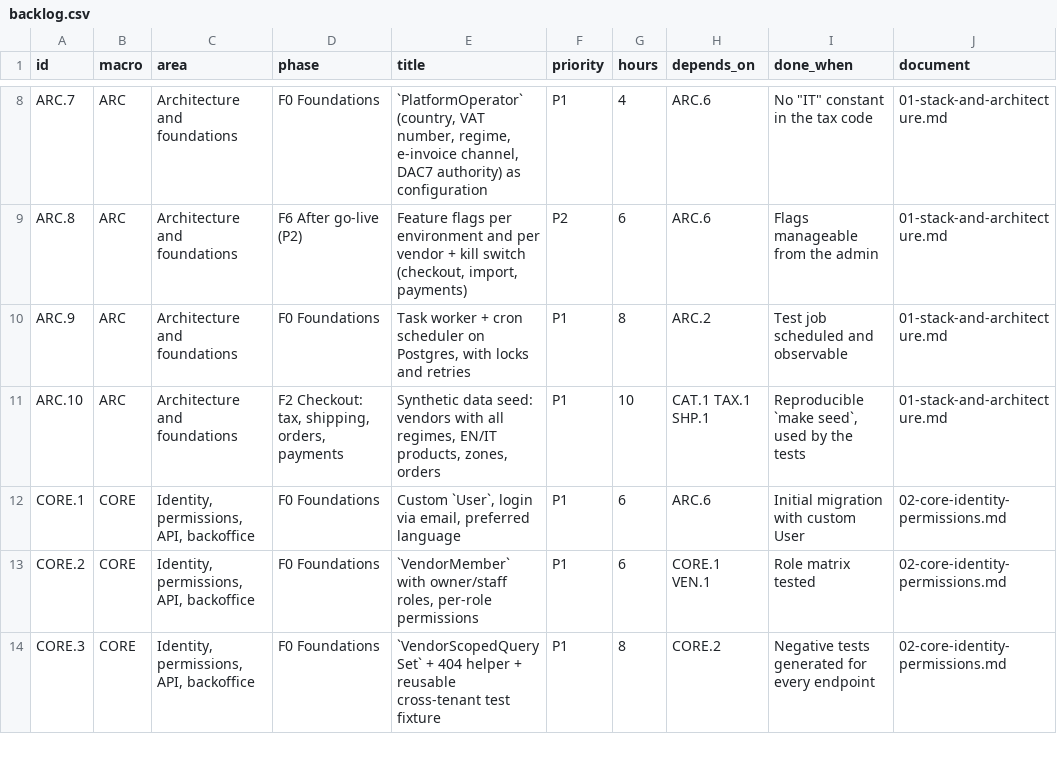
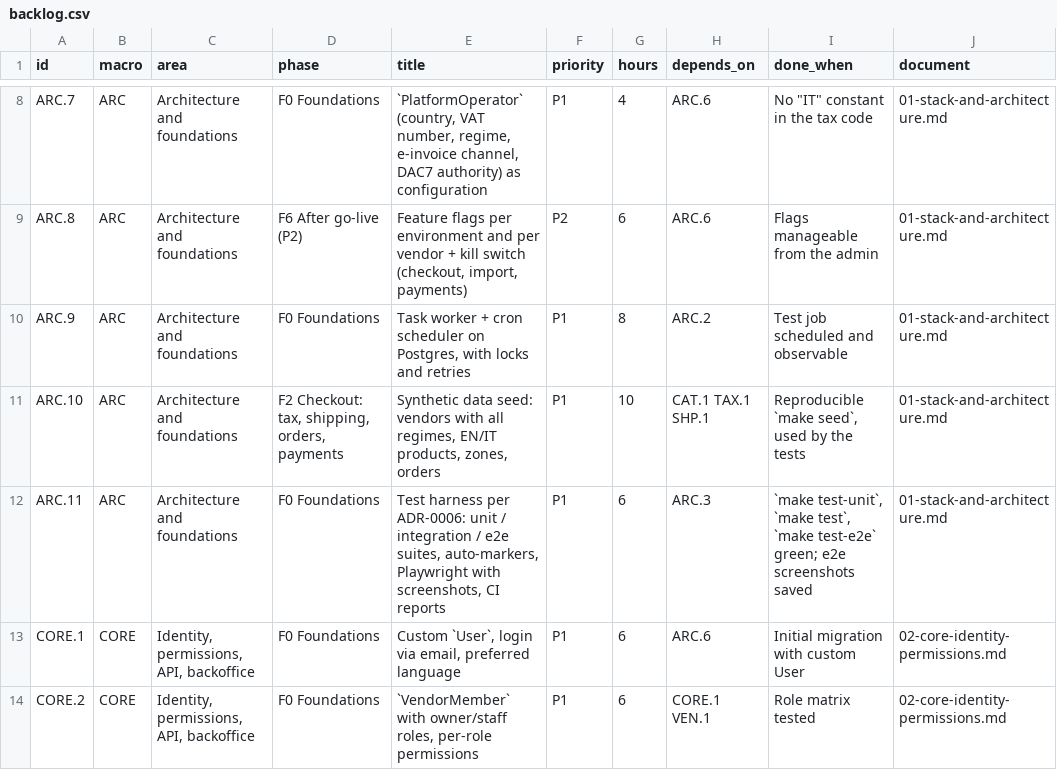
Before and after one commit to bertalan/mpmv, a CSV file: docs/spec/backlog.csv, drawn as a sheet; only a part is shown, gaps mark what is left out; the shorter side is filled out with more unchanged rows.

```diff
--- a/docs/spec/backlog.csv
+++ b/docs/spec/backlog.csv
@@ -11,2 +11,3 @@ ARC.9,ARC,Architecture and foundations,F0 Foundations,"Task worker + cron schedu
 ARC.10,ARC,Architecture and foundations,"F2 Checkout: tax, shipping, orders, payments","Synthetic data seed: vendors with all regimes, EN/IT products, zones, orders",P1,10,CAT.1 TAX.1 SHP.1,"Reproducible `make seed`, used by the tests",01-stack-and-architecture.md
+ARC.11,ARC,Architecture and foundations,F0 Foundations,"Test harness per ADR-0006: unit / integration / e2e suites, auto-markers, Playwright with screenshots, CI reports",P1,6,ARC.3,"`make test-unit`, `make test`, `make test-e2e` green; e2e screenshots saved",01-stack-and-architecture.md
 CORE.1,CORE,"Identity, permissions, API, backoffice",F0 Foundations,"Custom `User`, login via email, preferred language",P1,6,ARC.6,Initial migration with custom User,02-core-identity-permissions.md
```
Also changed, not shown: 14 other files.
